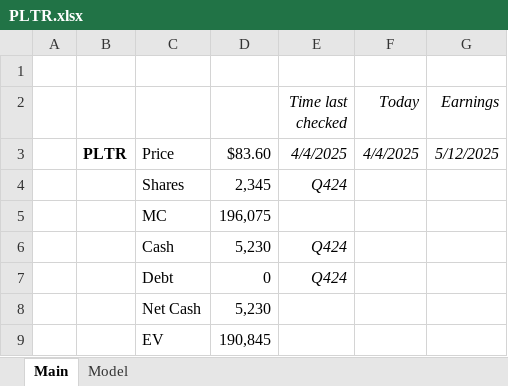
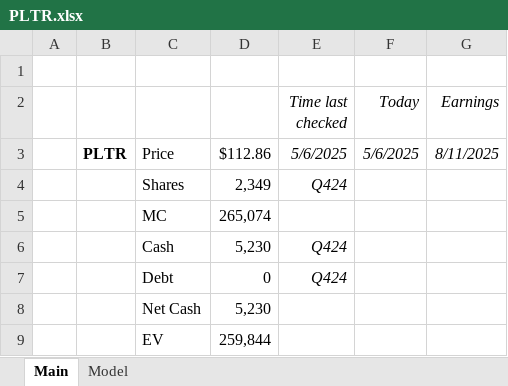
Before and after one commit to antev1/FinanceModels, an Excel workbook: Financial Analysis/PLTR.xlsx, sheet Main, drawn as a sheet; values as stored, in another font and other column widths than the file's, no borders; the diff names each change by its address in the sheet, - before the commit and + after, or states it on an @@ line.

```diff
--- a/Financial Analysis/PLTR.xlsx (sheet Main)
+++ b/Financial Analysis/PLTR.xlsx (sheet Main)
-D3: $83.60
+D3: $112.86
-E3 (Time last checked): 4/4/2025
+E3 (Time last checked): 5/6/2025
-F3 (Today): 4/4/2025
+F3 (Today): 5/6/2025
-G3 (Earnings): 5/12/2025
+G3 (Earnings): 8/11/2025
-D4: 2,345
+D4: 2,349
-D5: 196,075
+D5: 265,074
-D9: 190,845
+D9: 259,844
```
Also changed, not shown: sheet Model, formulas that keep their value, charts or pictures, Financial Analysis/LOGI.xlsx, Financial Analysis/LRN.xlsx, 34 other files.
